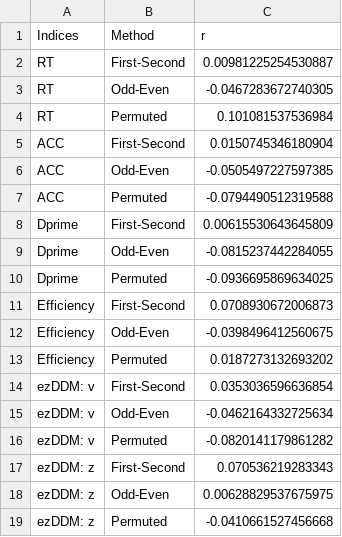
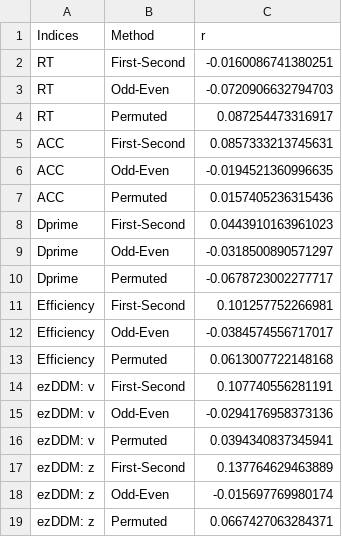
Before and after one commit to Chuan-Peng-Lab/ReliabilitySPE, a CSV file: 1_Protocol/1_2_Planned_Analysis/1_2_2_OUTPUT/Supplementary_Table_1.csv, drawn as a sheet.

```diff
--- a/1_Protocol/1_2_Planned_Analysis/1_2_2_OUTPUT/Supplementary_Table_1.csv
+++ b/1_Protocol/1_2_Planned_Analysis/1_2_2_OUTPUT/Supplementary_Table_1.csv
@@ -1,19 +1,19 @@
 "Indices","Method","r"
-"RT","First-Second",0.00981225254530887
-"RT","Odd-Even",-0.0467283672740305
-"RT","Permuted",0.101081537536984
-"ACC","First-Second",0.0150745346180904
-"ACC","Odd-Even",-0.0505497227597385
-"ACC","Permuted",-0.0794490512319588
-"Dprime","First-Second",0.00615530643645809
-"Dprime","Odd-Even",-0.0815237442284055
-"Dprime","Permuted",-0.0936695869634025
-"Efficiency","First-Second",0.0708930672006873
-"Efficiency","Odd-Even",-0.0398496412560675
-"Efficiency","Permuted",0.0187273132693202
-"ezDDM: v","First-Second",0.0353036596636854
-"ezDDM: v","Odd-Even",-0.0462164332725634
-"ezDDM: v","Permuted",-0.0820141179861282
-"ezDDM: z","First-Second",0.070536219283343
-"ezDDM: z","Odd-Even",0.00628829537675975
-"ezDDM: z","Permuted",-0.0410661527456668
+"RT","First-Second",-0.0160086741380251
+"RT","Odd-Even",-0.0720906632794703
+"RT","Permuted",0.087254473316917
+"ACC","First-Second",0.0857333213745631
+"ACC","Odd-Even",-0.0194521360996635
+"ACC","Permuted",0.0157405236315436
+"Dprime","First-Second",0.0443910163961023
+"Dprime","Odd-Even",-0.0318500890571297
+"Dprime","Permuted",-0.0678723002277717
+"Efficiency","First-Second",0.101257752266981
+"Efficiency","Odd-Even",-0.0384574556717017
+"Efficiency","Permuted",0.0613007722148168
+"ezDDM: v","First-Second",0.107740556281191
+"ezDDM: v","Odd-Even",-0.0294176958373136
+"ezDDM: v","Permuted",0.0394340837345941
+"ezDDM: z","First-Second",0.137764629463889
+"ezDDM: z","Odd-Even",-0.015697769980174
+"ezDDM: z","Permuted",0.0667427063284371
```
Also changed, not shown: 1_Protocol/1_2_Planned_Analysis/1_2_2_OUTPUT/Supplementary_Table_2.csv, 37 other files.
